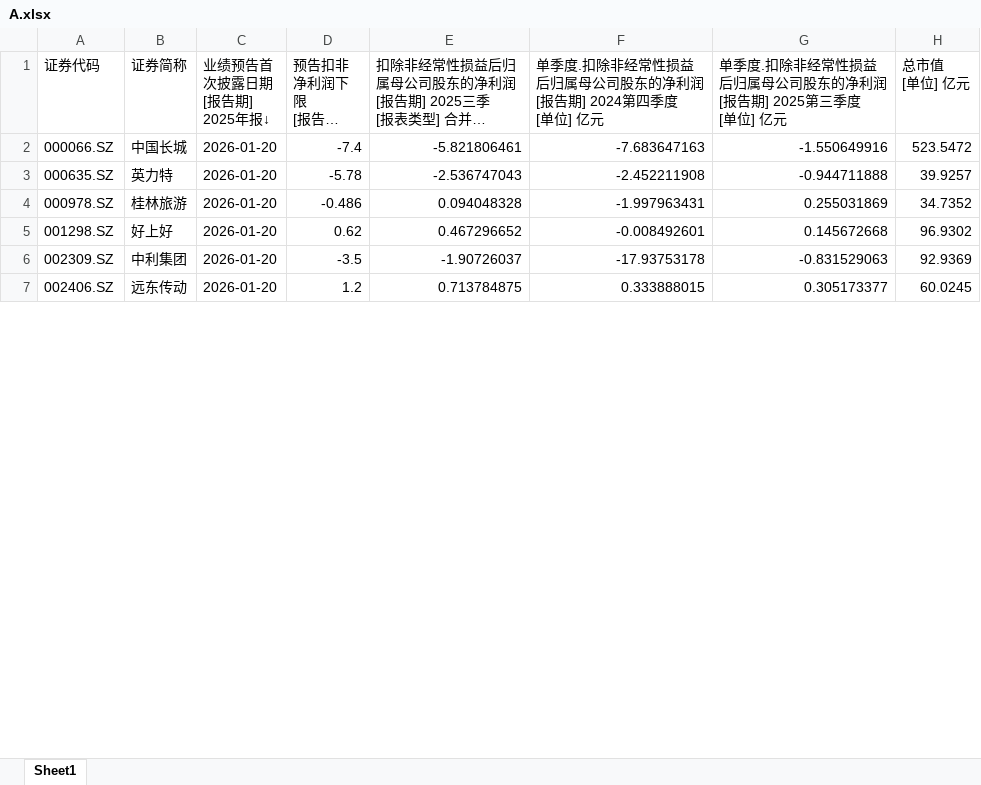
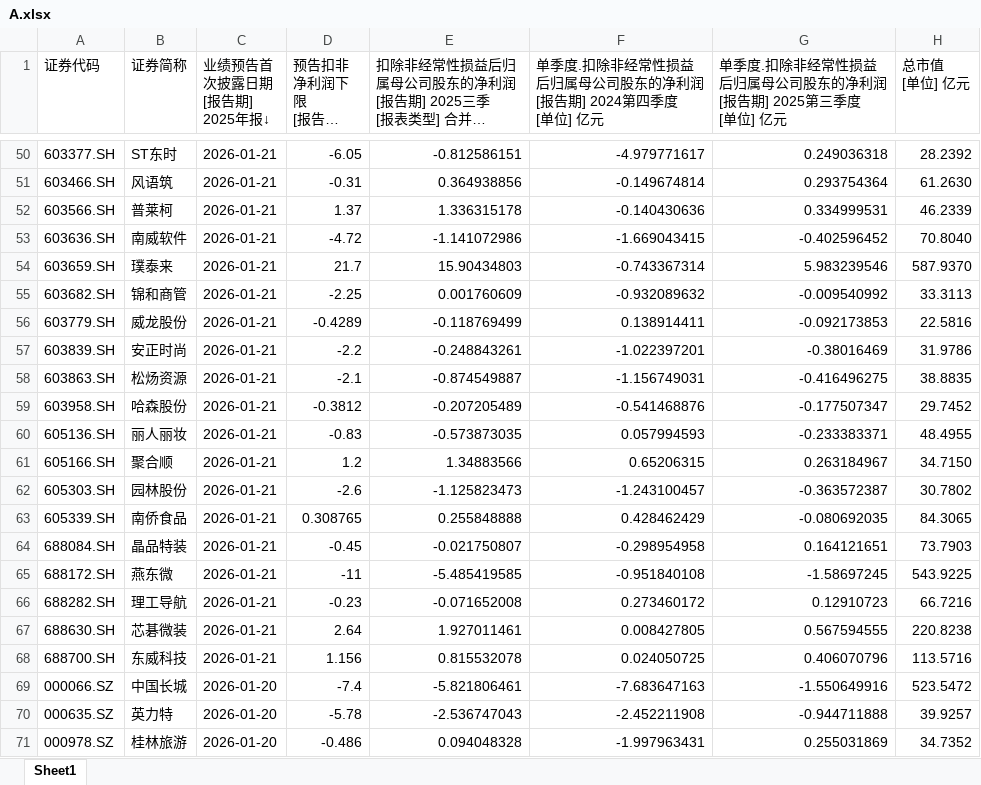
Before and after one commit to iamhenryhe/zr_csv_app, an Excel workbook: data/2025/Q4预告/A/A.xlsx, sheet Sheet1, drawn as a sheet; only a part is shown, gaps mark what is left out; the shorter side is filled out with more unchanged rows; long unchanged cells end in …; values as stored, in another font and other column widths than the file's, no cell formats; the diff covers the shown part only; the diff names each change by its address in the sheet, - before the commit and + after, or states it on an @@ line.

Commit message:
update 21A

```diff
--- a/data/2025/Q4预告/A/A.xlsx (sheet Sheet1)
+++ b/data/2025/Q4预告/A/A.xlsx (sheet Sheet1)
+row 50: 603377.SH | ST东时 | 2026-01-21 | -6.05 | -0.812586151 | -4.979771617 | 0.249036318 | 28.2392
+row 51: 603466.SH | 风语筑 | 2026-01-21 | -0.31 | 0.364938856 | -0.149674814 | 0.293754364 | 61.2630
+row 52: 603566.SH | 普莱柯 | 2026-01-21 | 1.37 | 1.336315178 | -0.140430636 | 0.334999531 | 46.2339
+row 53: 603636.SH | 南威软件 | 2026-01-21 | -4.72 | -1.141072986 | -1.669043415 | -0.402596452 | 70.8040
+row 54: 603659.SH | 璞泰来 | 2026-01-21 | 21.7 | 15.90434803 | -0.743367314 | 5.983239546 | 587.9370
+row 55: 603682.SH | 锦和商管 | 2026-01-21 | -2.25 | 0.001760609 | -0.932089632 | -0.009540992 | 33.3113
+row 56: 603779.SH | 威龙股份 | 2026-01-21 | -0.4289 | -0.118769499 | 0.138914411 | -0.092173853 | 22.5816
+row 57: 603839.SH | 安正时尚 | 2026-01-21 | -2.2 | -0.248843261 | -1.022397201 | -0.38016469 | 31.9786
+row 58: 603863.SH | 松炀资源 | 2026-01-21 | -2.1 | -0.874549887 | -1.156749031 | -0.416496275 | 38.8835
+row 59: 603958.SH | 哈森股份 | 2026-01-21 | -0.3812 | -0.207205489 | -0.541468876 | -0.177507347 | 29.7452
+row 60: 605136.SH | 丽人丽妆 | 2026-01-21 | -0.83 | -0.573873035 | 0.057994593 | -0.233383371 | 48.4955
+row 61: 605166.SH | 聚合顺 | 2026-01-21 | 1.2 | 1.34883566 | 0.65206315 | 0.263184967 | 34.7150
+row 62: 605303.SH | 园林股份 | 2026-01-21 | -2.6 | -1.125823473 | -1.243100457 | -0.363572387 | 30.7802
+row 63: 605339.SH | 南侨食品 | 2026-01-21 | 0.308765 | 0.255848888 | 0.428462429 | -0.080692035 | 84.3065
+row 64: 688084.SH | 晶品特装 | 2026-01-21 | -0.45 | -0.021750807 | -0.298954958 | 0.164121651 | 73.7903
+row 65: 688172.SH | 燕东微 | 2026-01-21 | -11 | -5.485419585 | -0.951840108 | -1.58697245 | 543.9225
+row 66: 688282.SH | 理工导航 | 2026-01-21 | -0.23 | -0.071652008 | 0.273460172 | 0.12910723 | 66.7216
+row 67: 688630.SH | 芯碁微装 | 2026-01-21 | 2.64 | 1.927011461 | 0.008427805 | 0.567594555 | 220.8238
+row 68: 688700.SH | 东威科技 | 2026-01-21 | 1.156 | 0.815532078 | 0.024050725 | 0.406070796 | 113.5716
```
Also changed, not shown: 62 added rows and 192 edited cells elsewhere in this sheet, cell formats.
